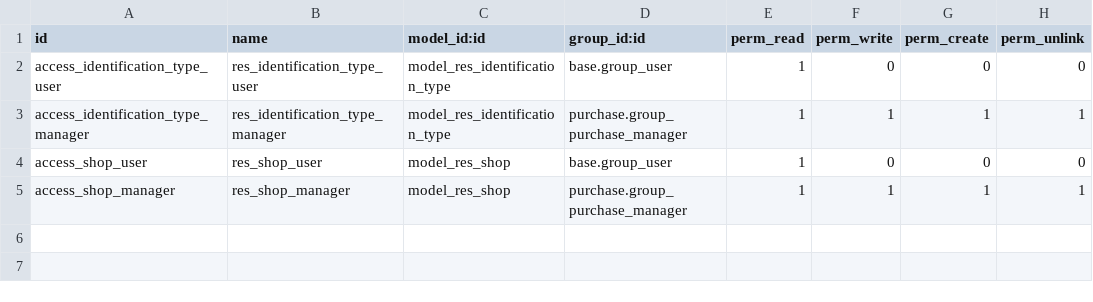
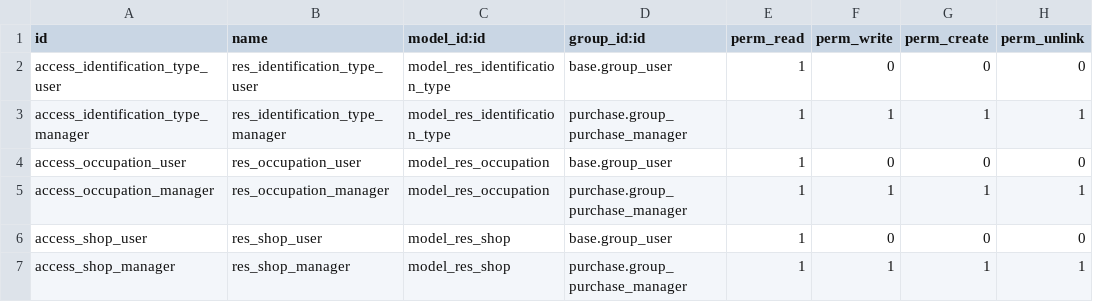
Before and after one commit to qrtl/sst-custom, a CSV file: partner_ext_sst/security/ir.model.access.csv, drawn as a sheet; the diff names each change by its address in the sheet, - before the commit and + after, or states it on an @@ line.

Commit message:
[IMP] add fields, translation

```diff
--- a/partner_ext_sst/security/ir.model.access.csv
+++ b/partner_ext_sst/security/ir.model.access.csv
+row 4: access_occupation_user | res_occupation_user | model_res_occupation | base.group_user | 1 | 0 | 0 | 0
+row 5: access_occupation_manager | res_occupation_manager | model_res_occupation | purchase.group_purchase_manager | 1 | 1 | 1 | 1
```
Also changed, not shown: 7 other files.
